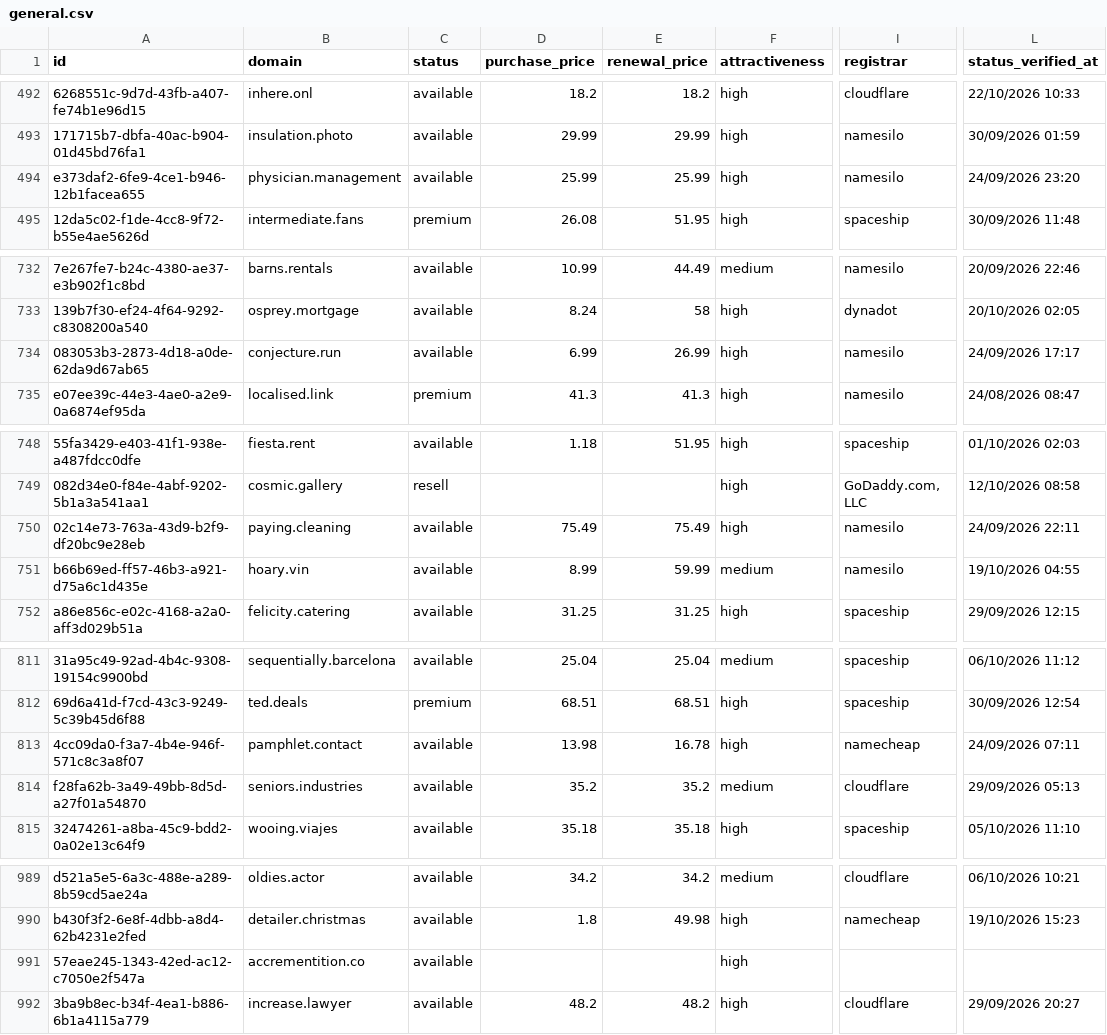
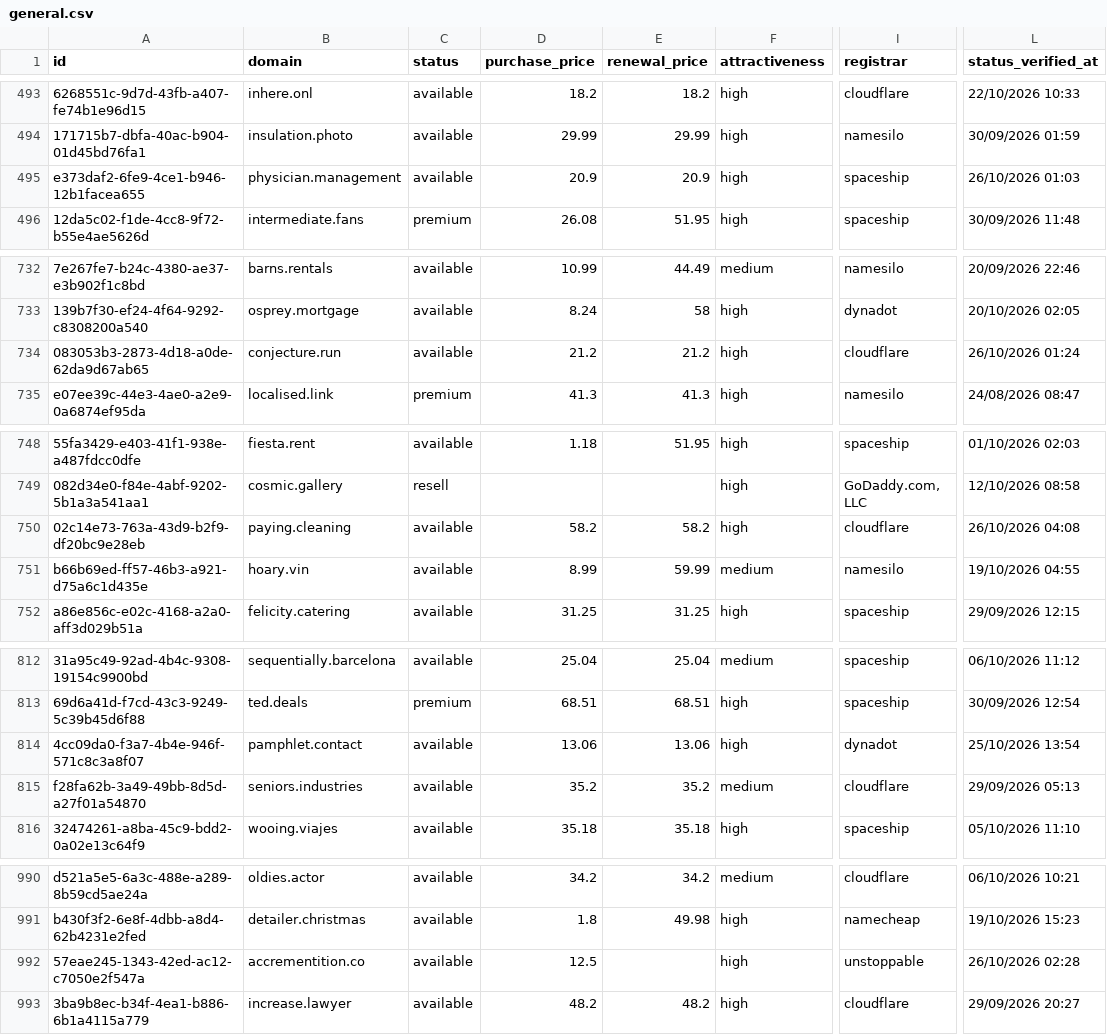
Before and after one commit to UniqueDomains/general-oneword-domains, a CSV file: general.csv, drawn as a sheet; only a part is shown, gaps mark what is left out; addresses are those after the commit; the diff covers the shown part only; the diff names each change by its address in the sheet, - before the commit and + after, or states it on an @@ line.

```diff
--- a/general.csv
+++ b/general.csv
-D495 (purchase_price): 25.99
+D495 (purchase_price): 20.9
-E495 (renewal_price): 25.99
+E495 (renewal_price): 20.9
-I495 (registrar): namesilo
+I495 (registrar): spaceship
-L495 (status_verified_at): 24/09/2026 23:20
+L495 (status_verified_at): 26/10/2026 01:03
-D734 (purchase_price): 6.99
+D734 (purchase_price): 21.2
-E734 (renewal_price): 26.99
+E734 (renewal_price): 21.2
-I734 (registrar): namesilo
+I734 (registrar): cloudflare
-L734 (status_verified_at): 24/09/2026 17:17
+L734 (status_verified_at): 26/10/2026 01:24
-D750 (purchase_price): 75.49
+D750 (purchase_price): 58.2
-E750 (renewal_price): 75.49
+E750 (renewal_price): 58.2
-I750 (registrar): namesilo
+I750 (registrar): cloudflare
-L750 (status_verified_at): 24/09/2026 22:11
+L750 (status_verified_at): 26/10/2026 04:08
-D814 (purchase_price): 13.98
+D814 (purchase_price): 13.06
-E814 (renewal_price): 16.78
+E814 (renewal_price): 13.06
-I814 (registrar): namecheap
+I814 (registrar): dynadot
-L814 (status_verified_at): 24/09/2026 07:11
+L814 (status_verified_at): 25/10/2026 13:54
-D992 (purchase_price): (empty)
+D992 (purchase_price): 12.5
-I992 (registrar): (empty)
+I992 (registrar): unstoppable
-L992 (status_verified_at): (empty)
+L992 (status_verified_at): 26/10/2026 02:28
```
Also changed, not shown: 2 added rows, 2 removed rows and 4 edited cells elsewhere in this file, 1 other file.
